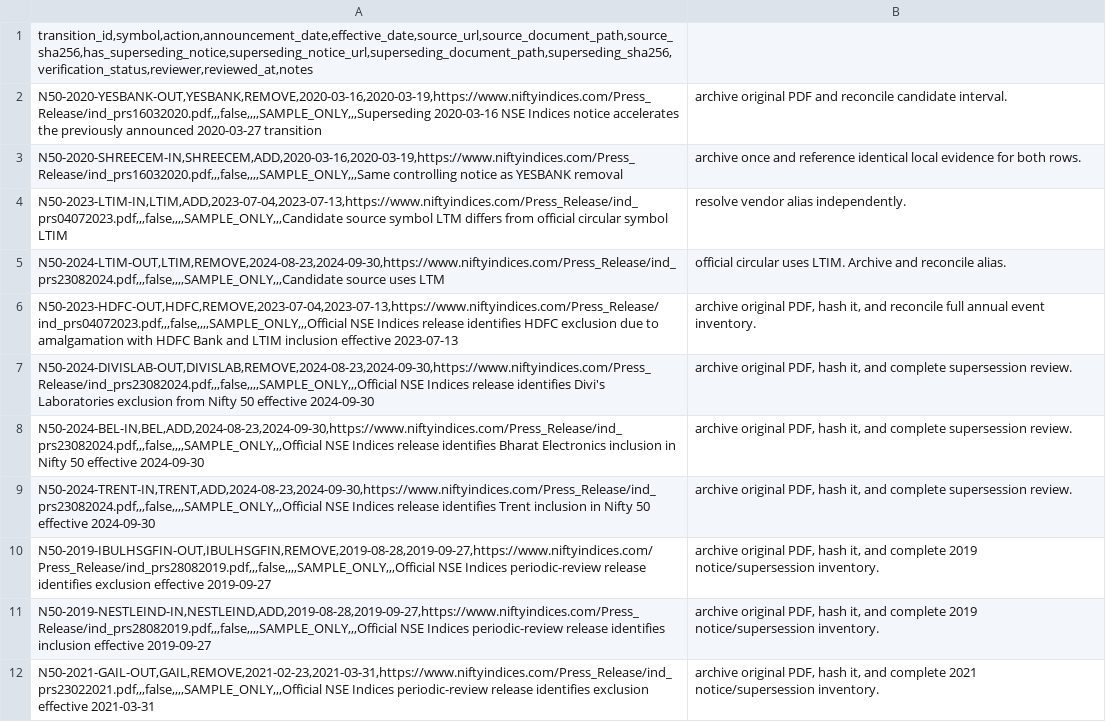
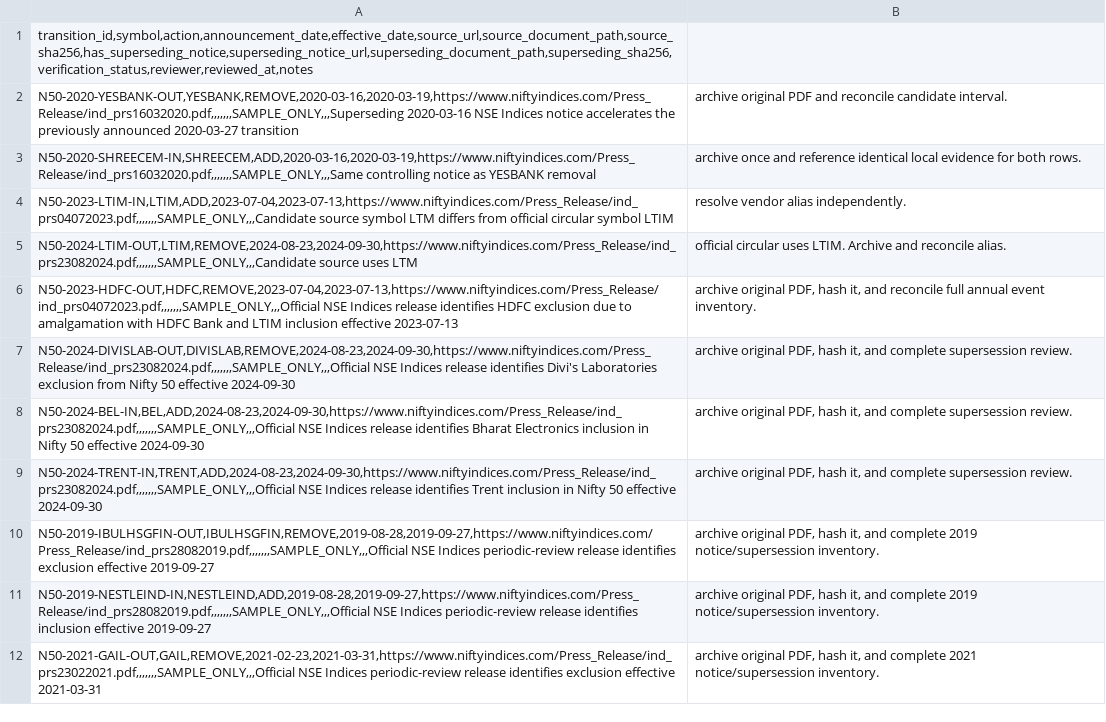
Before and after one commit to vishwasgarg5/Trader, a CSV file: data/reference/nifty50_transition_register.csv, drawn as a sheet; only a part is shown; the diff covers the shown part only; the diff names each change by its address in the sheet, - before the commit and + after, or states it on an @@ line.

```diff
--- a/data/reference/nifty50_transition_register.csv
+++ b/data/reference/nifty50_transition_register.csv
-A2: N50-2020-YESBANK-OUT,YESBANK,REMOVE,2020-03-16,2020-03-19,https://www.niftyindices.com/Press_Release/ind_prs16032020.pdf,,,false,,,,SAMPLE_ONLY,,,Superseding 2020-03-16 NSE…
+A2: N50-2020-YESBANK-OUT,YESBANK,REMOVE,2020-03-16,2020-03-19,https://www.niftyindices.com/Press_Release/ind_prs16032020.pdf,,,,,,,SAMPLE_ONLY,,,Superseding 2020-03-16 NSE…
-A3: N50-2020-SHREECEM-IN,SHREECEM,ADD,2020-03-16,2020-03-19,https://www.niftyindices.com/Press_Release/ind_prs16032020.pdf,,,false,,,,SAMPLE_ONLY,,,Same controlling notice…
+A3: N50-2020-SHREECEM-IN,SHREECEM,ADD,2020-03-16,2020-03-19,https://www.niftyindices.com/Press_Release/ind_prs16032020.pdf,,,,,,,SAMPLE_ONLY,,,Same controlling notice…
-A4: N50-2023-LTIM-IN,LTIM,ADD,2023-07-04,2023-07-13,https://www.niftyindices.com/Press_Release/ind_prs04072023.pdf,,,false,,,,SAMPLE_ONLY,,,Candidate source symbol…
+A4: N50-2023-LTIM-IN,LTIM,ADD,2023-07-04,2023-07-13,https://www.niftyindices.com/Press_Release/ind_prs04072023.pdf,,,,,,,SAMPLE_ONLY,,,Candidate source symbol…
-A5: N50-2024-LTIM-OUT,LTIM,REMOVE,2024-08-23,2024-09-30,https://www.niftyindices.com/Press_Release/ind_prs23082024.pdf,,,false,,,,SAMPLE_ONLY,,,Candidate source uses…
+A5: N50-2024-LTIM-OUT,LTIM,REMOVE,2024-08-23,2024-09-30,https://www.niftyindices.com/Press_Release/ind_prs23082024.pdf,,,,,,,SAMPLE_ONLY,,,Candidate source uses…
-A6: N50-2023-HDFC-OUT,HDFC,REMOVE,2023-07-04,2023-07-13,https://www.niftyindices.com/Press_Release/ind_prs04072023.pdf,,,false,,,,SAMPLE_ONLY,,,Official NSE Indices…
+A6: N50-2023-HDFC-OUT,HDFC,REMOVE,2023-07-04,2023-07-13,https://www.niftyindices.com/Press_Release/ind_prs04072023.pdf,,,,,,,SAMPLE_ONLY,,,Official NSE Indices…
-A7: N50-2024-DIVISLAB-OUT,DIVISLAB,REMOVE,2024-08-23,2024-09-30,https://www.niftyindices.com/Press_Release/ind_prs23082024.pdf,,,false,,,,SAMPLE_ONLY,,,Official NSE Indices…
+A7: N50-2024-DIVISLAB-OUT,DIVISLAB,REMOVE,2024-08-23,2024-09-30,https://www.niftyindices.com/Press_Release/ind_prs23082024.pdf,,,,,,,SAMPLE_ONLY,,,Official NSE Indices…
-A8: N50-2024-BEL-IN,BEL,ADD,2024-08-23,2024-09-30,https://www.niftyindices.com/Press_Release/ind_prs23082024.pdf,,,false,,,,SAMPLE_ONLY,,,Official NSE Indices…
+A8: N50-2024-BEL-IN,BEL,ADD,2024-08-23,2024-09-30,https://www.niftyindices.com/Press_Release/ind_prs23082024.pdf,,,,,,,SAMPLE_ONLY,,,Official NSE Indices…
-A9: N50-2024-TRENT-IN,TRENT,ADD,2024-08-23,2024-09-30,https://www.niftyindices.com/Press_Release/ind_prs23082024.pdf,,,false,,,,SAMPLE_ONLY,,,Official NSE Indices…
+A9: N50-2024-TRENT-IN,TRENT,ADD,2024-08-23,2024-09-30,https://www.niftyindices.com/Press_Release/ind_prs23082024.pdf,,,,,,,SAMPLE_ONLY,,,Official NSE Indices…
-A10: N50-2019-IBULHSGFIN-OUT,IBULHSGFIN,REMOVE,2019-08-28,2019-09-27,https://www.niftyindices.com/Press_Release/ind_prs28082019.pdf,,,false,,,,SAMPLE_ONLY,,,Official NSE Indices…
+A10: N50-2019-IBULHSGFIN-OUT,IBULHSGFIN,REMOVE,2019-08-28,2019-09-27,https://www.niftyindices.com/Press_Release/ind_prs28082019.pdf,,,,,,,SAMPLE_ONLY,,,Official NSE Indices…
-A11: N50-2019-NESTLEIND-IN,NESTLEIND,ADD,2019-08-28,2019-09-27,https://www.niftyindices.com/Press_Release/ind_prs28082019.pdf,,,false,,,,SAMPLE_ONLY,,,Official NSE Indices…
+A11: N50-2019-NESTLEIND-IN,NESTLEIND,ADD,2019-08-28,2019-09-27,https://www.niftyindices.com/Press_Release/ind_prs28082019.pdf,,,,,,,SAMPLE_ONLY,,,Official NSE Indices…
-A12: N50-2021-GAIL-OUT,GAIL,REMOVE,2021-02-23,2021-03-31,https://www.niftyindices.com/Press_Release/ind_prs23022021.pdf,,,false,,,,SAMPLE_ONLY,,,Official NSE Indices…
+A12: N50-2021-GAIL-OUT,GAIL,REMOVE,2021-02-23,2021-03-31,https://www.niftyindices.com/Press_Release/ind_prs23022021.pdf,,,,,,,SAMPLE_ONLY,,,Official NSE Indices…
```
Also changed, not shown: 11 edited cells elsewhere in this file.
